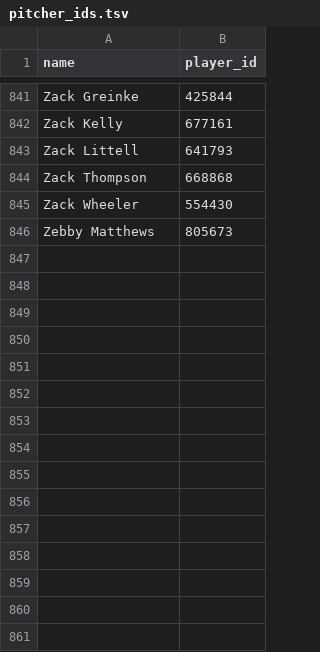
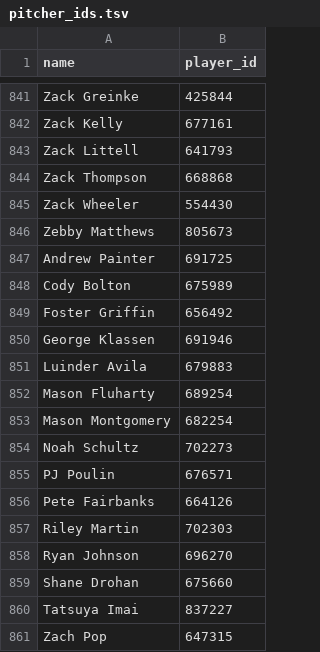
Before and after one commit to younim2837/mlb-totals-paper-track, a TSV file: data/pitcher_ids.tsv, drawn as a sheet; only a part is shown, gaps mark what is left out.

```diff
--- a/data/pitcher_ids.tsv
+++ b/data/pitcher_ids.tsv
@@ -846 +846,16 @@ Zack Wheeler	554430
 Zebby Matthews	805673
+Andrew Painter	691725
+Cody Bolton	675989
+Foster Griffin	656492
+George Klassen	691946
+Luinder Avila	679883
+Mason Fluharty	689254
+Mason Montgomery	682254
+Noah Schultz	702273
+PJ Poulin	676571
+Pete Fairbanks	664126
+Riley Martin	702303
+Ryan Johnson	696270
+Shane Drohan	675660
+Tatsuya Imai	837227
+Zach Pop	647315
```
Also changed, not shown: data/umpire_game_log.tsv, paper_tracking/sportsbook_tracker_2026.tsv, 7 other files.
